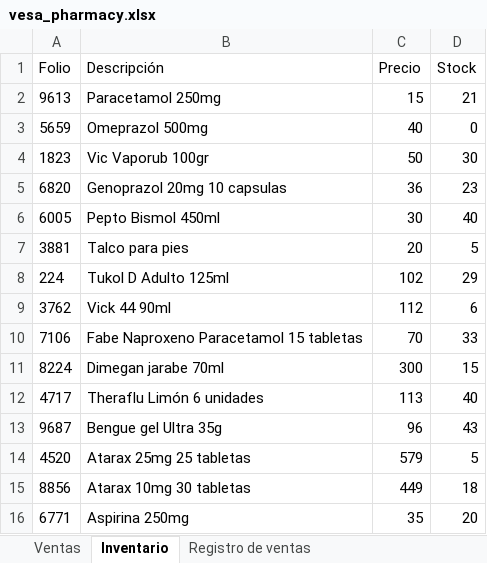
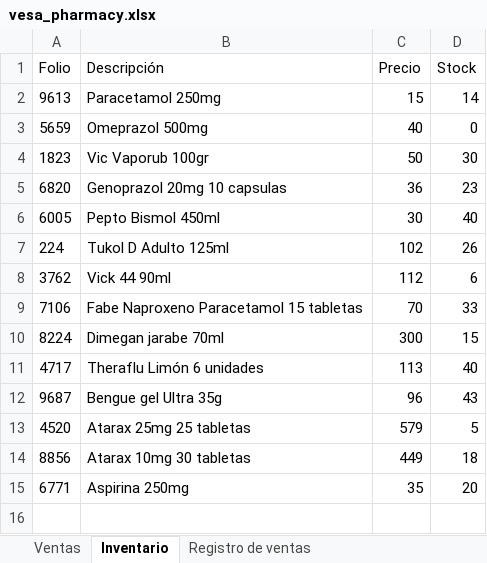
Before and after one commit to AngelAlanis/java-4thsemester, an Excel workbook: out/production/ProyectoFarmacia/resources/vesa_pharmacy.xlsx, sheet Inventario, drawn as a sheet; values as stored, in another font and other column widths than the file's, no borders; removed rows and columns are numbered as before the commit, all else as after; the diff names each change by its address in the sheet, - before the commit and + after, or states it on an @@ line.

```diff
--- a/out/production/ProyectoFarmacia/resources/vesa_pharmacy.xlsx (sheet Inventario)
+++ b/out/production/ProyectoFarmacia/resources/vesa_pharmacy.xlsx (sheet Inventario)
-D2 (Stock): 21
+D2 (Stock): 14
-row 7: 3881 | Talco para pies | 20 | 5
-D7 (Stock): 29
+D7 (Stock): 26
```
Also changed, not shown: 2 other files.
